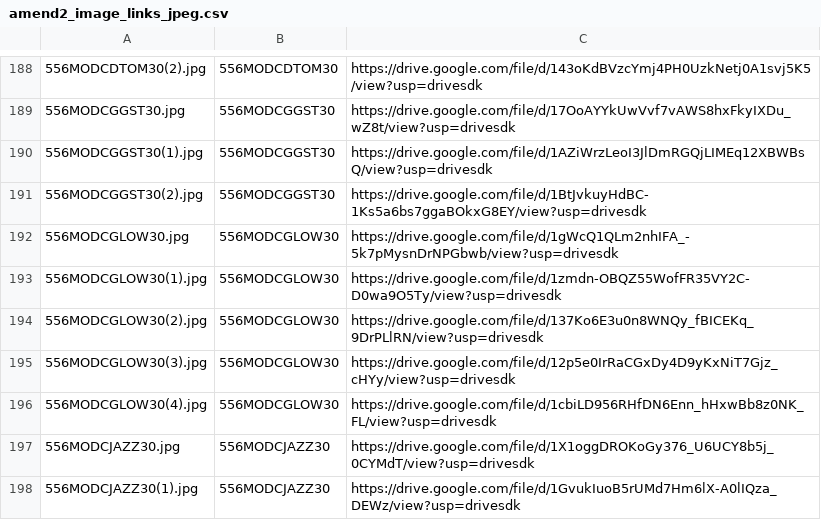
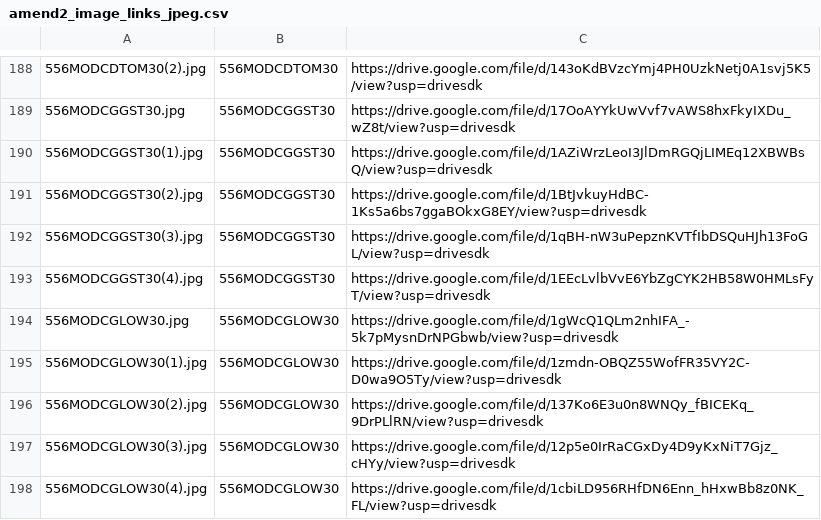
Before and after one commit to Michael-A2/Amend2-ItemLeadTimes, a CSV file: amend2_image_links_jpeg.csv, drawn as a sheet; only a part is shown, gaps mark what is left out; the shorter side is filled out with more unchanged rows; the diff names each change by its address in the sheet, - before the commit and + after, or states it on an @@ line.

```diff
--- a/amend2_image_links_jpeg.csv
+++ b/amend2_image_links_jpeg.csv
+row 192: 556MODCGGST30(3).jpg | 556MODCGGST30 | https://drive.google.com/file/d/1qBH-nW3uPepznKVTfIbDSQuHJh13FoGL/view?usp=drivesdk
+row 193: 556MODCGGST30(4).jpg | 556MODCGGST30 | https://drive.google.com/file/d/1EEcLvlbVvE6YbZgCYK2HB58W0HMLsFyT/view?usp=drivesdk
```
Also changed, not shown: amend2_image_links_png.csv.
